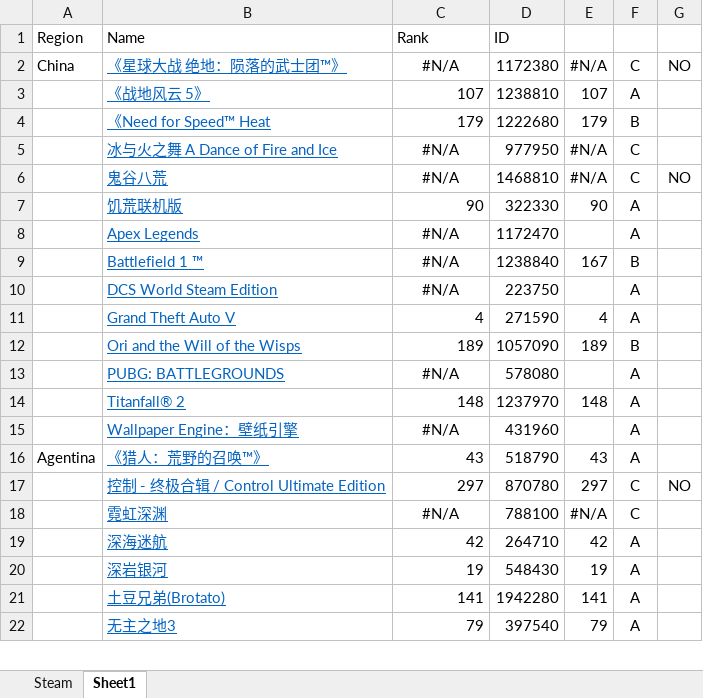
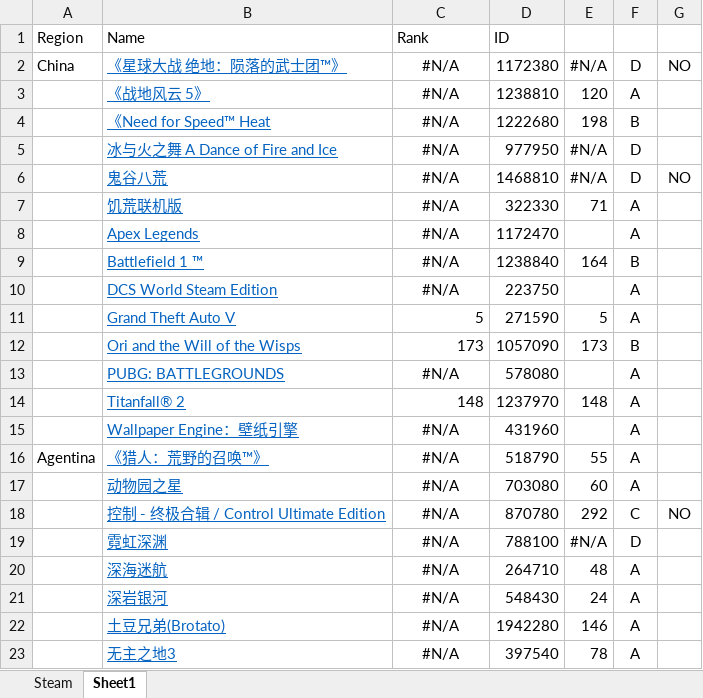
Before and after one commit to ByRandom1/Steam, an Excel workbook: Steam.xlsx, sheet Sheet1, drawn as a sheet; only a part is shown; values as stored, in another font and other column widths than the file's, no borders; addresses are those after the commit; the diff covers the shown part only; the diff names each change by its address in the sheet, - before the commit and + after, or states it on an @@ line.

```diff
--- a/Steam.xlsx (sheet Sheet1)
+++ b/Steam.xlsx (sheet Sheet1)
-F2: C
+F2: D
-C3 (Rank): 107
+C3 (Rank): #N/A
-C3:C4 alignment: right
+C3:C4 alignment: center
-E3: 107
+E3: 120
-C4 (Rank): 179
+C4 (Rank): #N/A
-E4: 179
+E4: 198
-F5:F6: C
+F5:F6: D
-C7 (Rank): 90
+C7 (Rank): #N/A
-C7 alignment: right
+C7 alignment: center
-E7: 90
+E7: 71
-E9: 167
+E9: 164
-C11 (Rank): 4
+C11 (Rank): 5
-E11: 4
+E11: 5
-C12 (Rank): 189
+C12 (Rank): 173
-E12: 189
+E12: 173
-C16 (Rank): 43
+C16 (Rank): #N/A
-C16 alignment: right
+C16 alignment: center
-E16: 43
+E16: 55
+row 17:  | 动物园之星 | #N/A | 703080 | 60 | A
-C18 (Rank): 297
+C18 (Rank): #N/A
-C18 alignment: right
+C18 alignment: center
-E18: 297
+E18: 292
-F19: C
+F19: D
-C20 (Rank): 42
+C20 (Rank): #N/A
-C20:C23 alignment: right
+C20:C23 alignment: center
-E20: 42
+E20: 48
-C21 (Rank): 19
+C21 (Rank): #N/A
-E21: 19
+E21: 24
-C22 (Rank): 141
+C22 (Rank): #N/A
-E22: 141
+E22: 146
-C23 (Rank): 79
+C23 (Rank): #N/A
-E23: 79
+E23: 78
```
Also changed, not shown: 5 added rows, 123 edited cells and cell formats elsewhere in this sheet, sheet Steam, formulas that keep their value, hidden cells, 15 other files.
